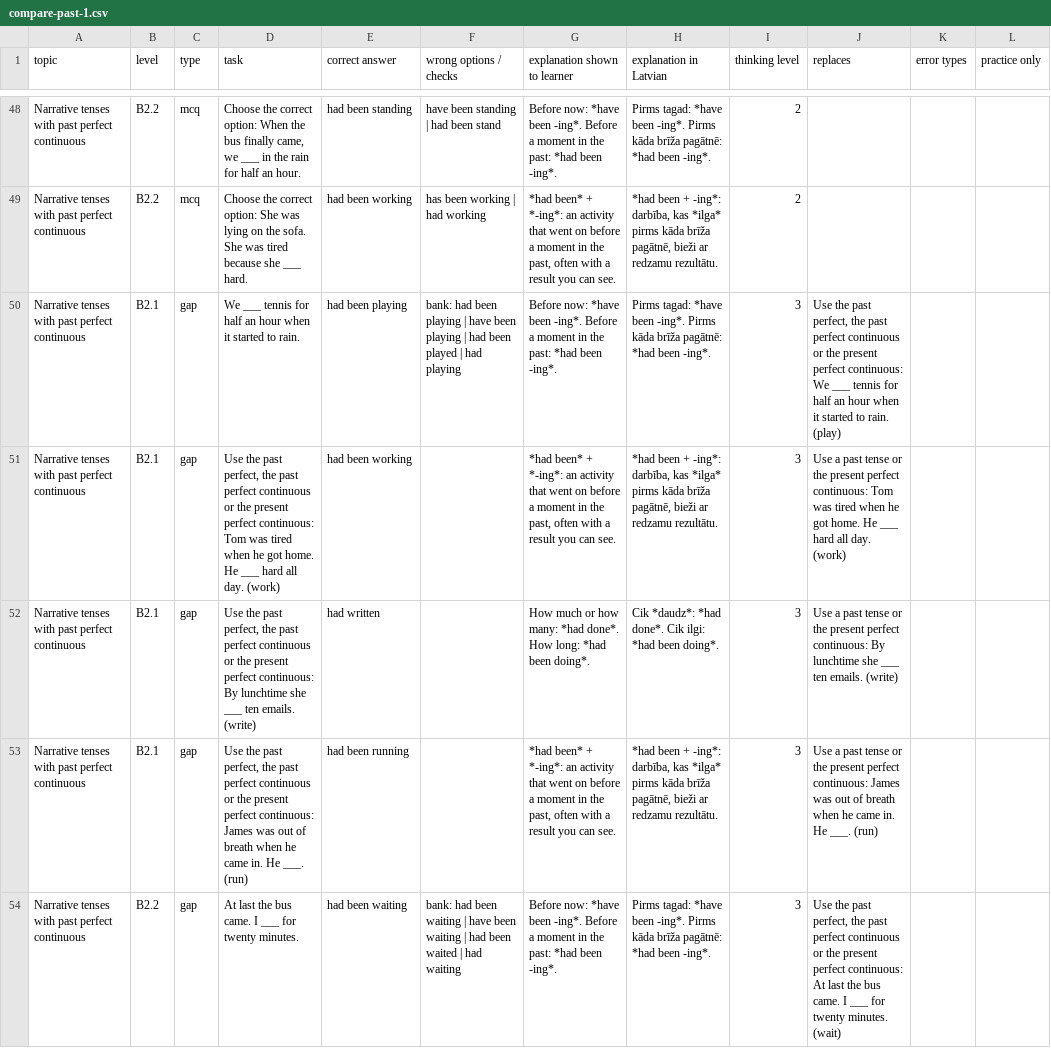
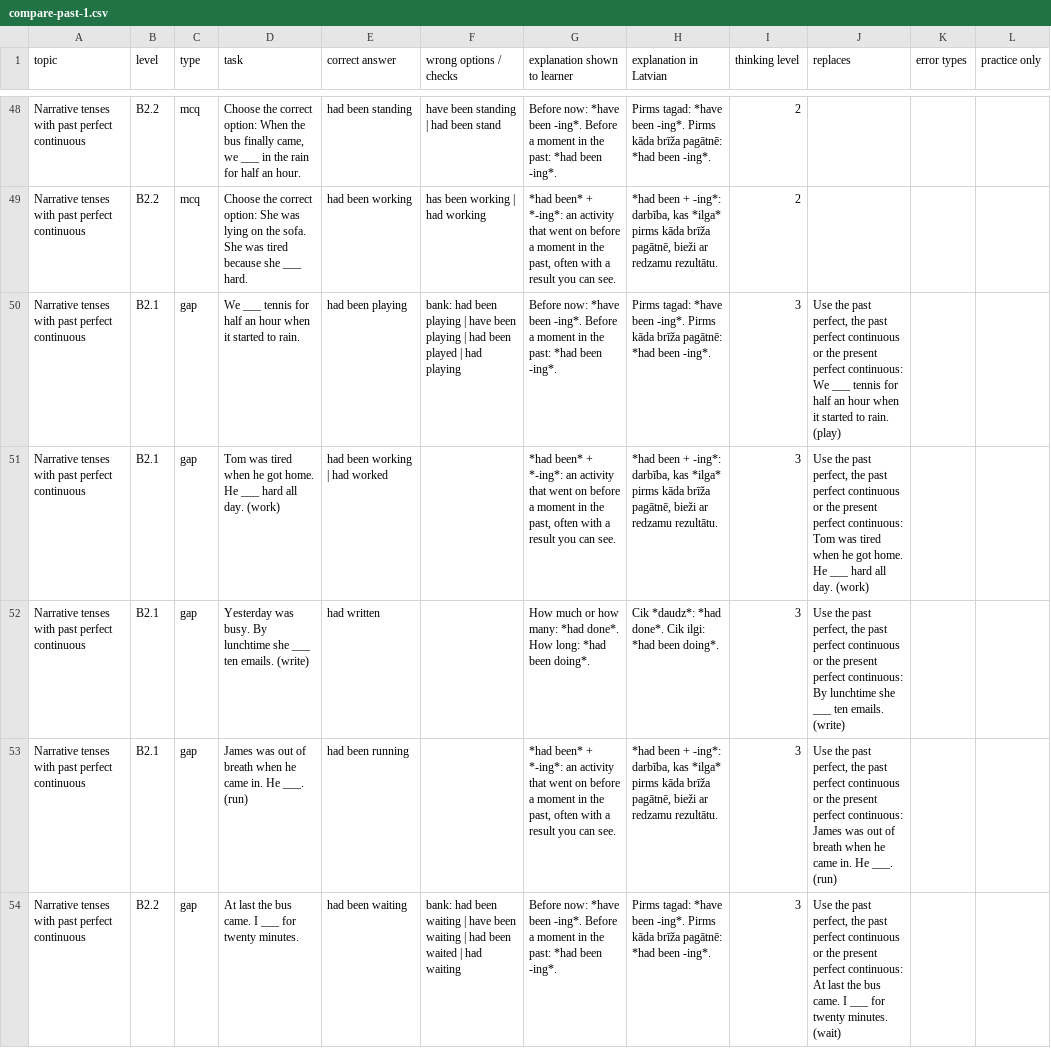
Before and after one commit to inga-cmyk/englishfever, a CSV file: docs/task-drafts/compare-past-1.csv, drawn as a sheet; only a part is shown, gaps mark what is left out; the diff covers the shown part only; the diff names each change by its address in the sheet, - before the commit and + after, or states it on an @@ line.

```diff
--- a/docs/task-drafts/compare-past-1.csv
+++ b/docs/task-drafts/compare-past-1.csv
-D51 (task): Use the past perfect, the past perfect continuous or the present perfect continuous: Tom was…
+D51 (task): Tom was…
-E51 (correct answer): had been working
+E51 (correct answer): had been working | had worked
-J51 (replaces): Use a past tense or the…
+J51 (replaces): Use the past perfect, the past perfect continuous or the…
-D52 (task): Use the past perfect, the past perfect continuous or the present perfect continuous: By lunchtime…
+D52 (task): Yesterday was busy. By lunchtime…
-J52 (replaces): Use a past tense or the…
+J52 (replaces): Use the past perfect, the past perfect continuous or the…
-D53 (task): Use the past perfect, the past perfect continuous or the present perfect continuous: James was…
+D53 (task): James was…
-J53 (replaces): Use a past tense or the…
+J53 (replaces): Use the past perfect, the past perfect continuous or the…
```
Also changed, not shown: 8 edited cells elsewhere in this file, 7 other files.
